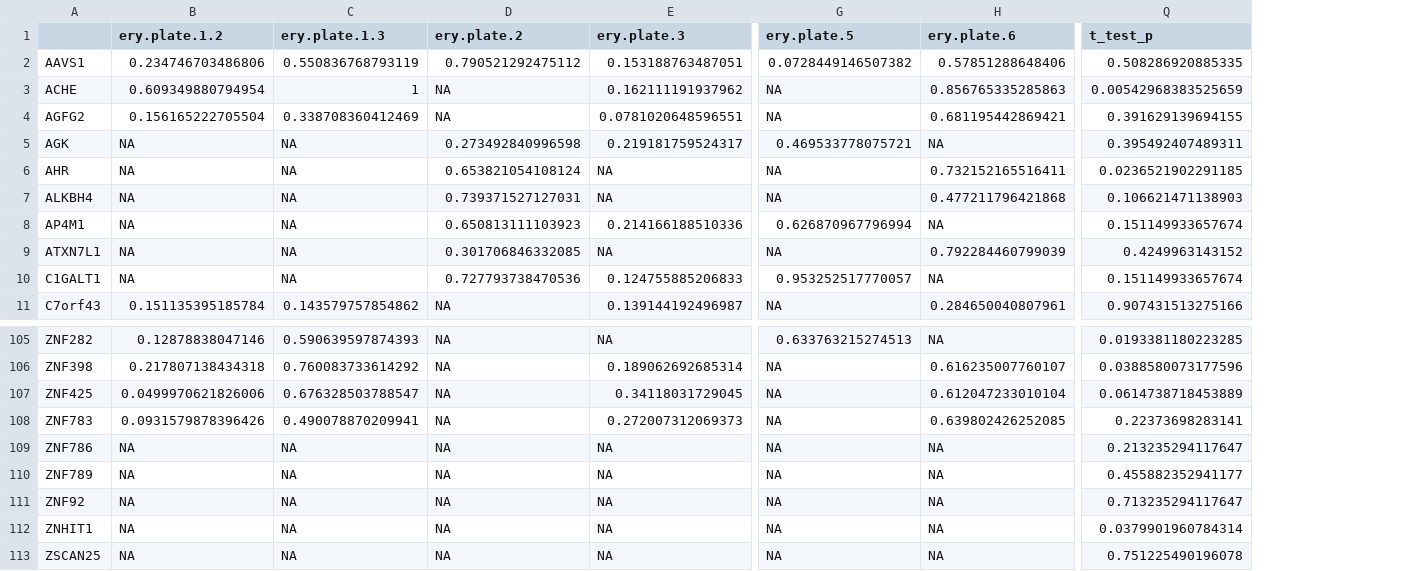
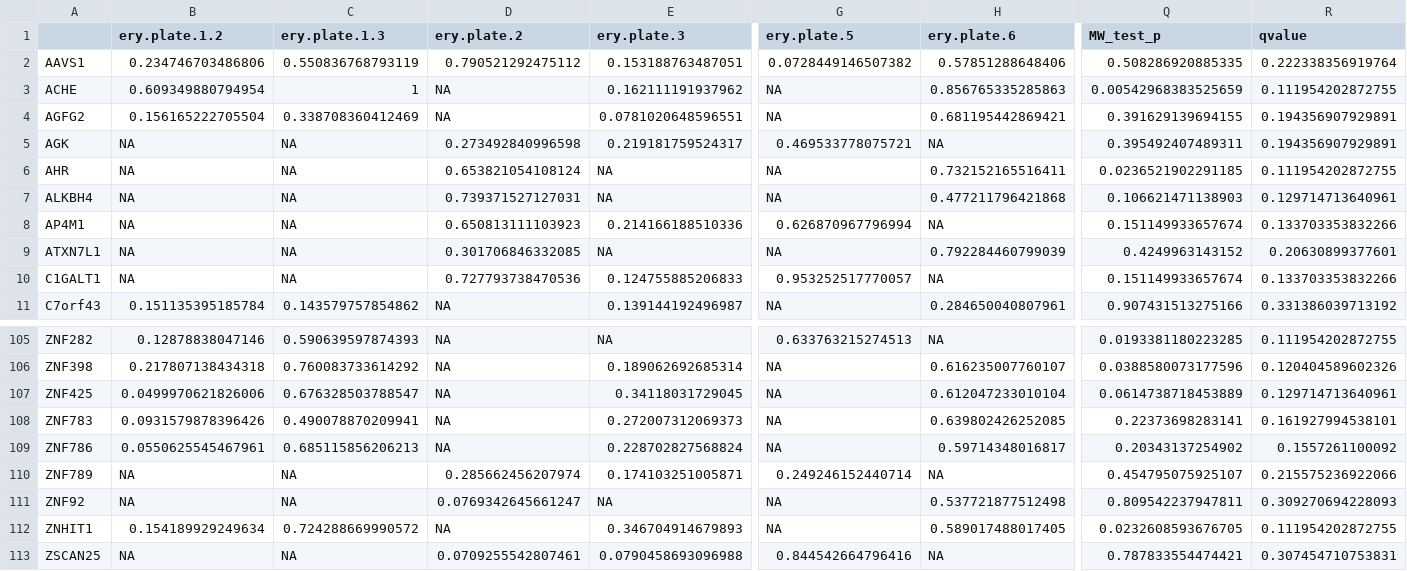
Before and after one commit to liuweihanty/ts_machine_learning, a CSV file: data/z_value_calc/comb_p_values.csv, drawn as a sheet; only a part is shown, gaps mark what is left out; the diff covers the shown part only; the diff names each change by its address in the sheet, - before the commit and + after, or states it on an @@ line.

```diff
--- a/data/z_value_calc/comb_p_values.csv
+++ b/data/z_value_calc/comb_p_values.csv
+column R (qvalue), rows 2-11: 0.222338356919764 | 0.111954202872755 | 0.194356907929891 | 0.194356907929891 | 0.111954202872755 | 0.129714713640961 | 0.133703353832266 | 0.20630899377601 | 0.133703353832266 | 0.331386039713192; rows 105-113: 0.111954202872755 | 0.120404589602326 | 0.129714713640961 | 0.161927994538101 | 0.1557261100092 | 0.215575236922066 | 0.309270694228093 | 0.111954202872755 | 0.307454710753831
-Q1: t_test_p
+Q1: MW_test_p
-B109 (ery.plate.1.2): NA
+B109 (ery.plate.1.2): 0.0550625545467961
-C109 (ery.plate.1.3): NA
+C109 (ery.plate.1.3): 0.685115856206213
-E109 (ery.plate.3): NA
+E109 (ery.plate.3): 0.228702827568824
-H109 (ery.plate.6): NA
+H109 (ery.plate.6): 0.59714348016817
-Q109 (MW_test_p): 0.213235294117647
+Q109 (MW_test_p): 0.20343137254902
-D110 (ery.plate.2): NA
+D110 (ery.plate.2): 0.285662456207974
-E110 (ery.plate.3): NA
+E110 (ery.plate.3): 0.174103251005871
-G110 (ery.plate.5): NA
+G110 (ery.plate.5): 0.249246152440714
-Q110 (MW_test_p): 0.455882352941177
+Q110 (MW_test_p): 0.454795075925107
-D111 (ery.plate.2): NA
+D111 (ery.plate.2): 0.0769342645661247
-H111 (ery.plate.6): NA
+H111 (ery.plate.6): 0.537721877512498
-Q111 (MW_test_p): 0.713235294117647
+Q111 (MW_test_p): 0.809542237947811
-B112 (ery.plate.1.2): NA
+B112 (ery.plate.1.2): 0.154189929249634
-C112 (ery.plate.1.3): NA
+C112 (ery.plate.1.3): 0.724288669990572
-E112 (ery.plate.3): NA
+E112 (ery.plate.3): 0.346704914679893
-H112 (ery.plate.6): NA
+H112 (ery.plate.6): 0.589017488017405
-Q112 (MW_test_p): 0.0379901960784314
+Q112 (MW_test_p): 0.0232608593676705
-D113 (ery.plate.2): NA
+D113 (ery.plate.2): 0.0709255542807461
-E113 (ery.plate.3): NA
+E113 (ery.plate.3): 0.0790458693096988
-G113 (ery.plate.5): NA
+G113 (ery.plate.5): 0.844542664796416
-Q113 (MW_test_p): 0.751225490196078
+Q113 (MW_test_p): 0.787833554474421
```
Also changed, not shown: 1 edited cell elsewhere in this file, data/summary_analysis/Chr7_TS_master.csv, data/z_value_calc/comb_ranking.csv, 18 other files.
